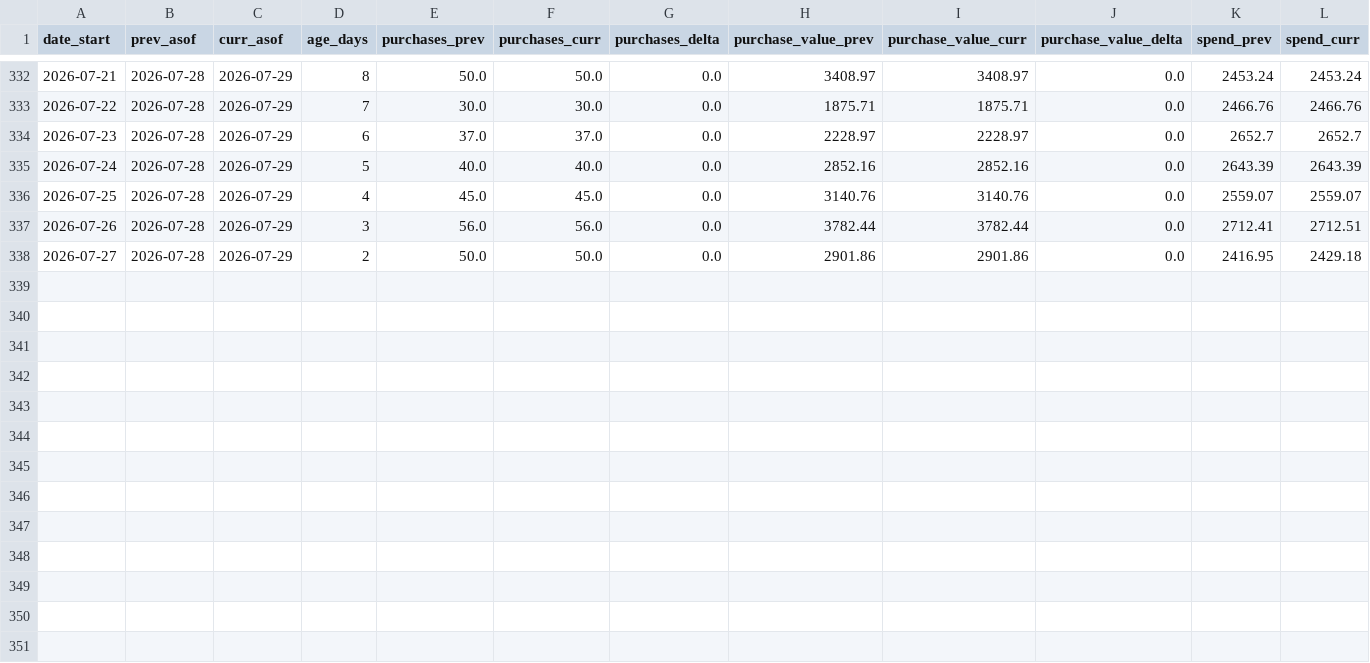
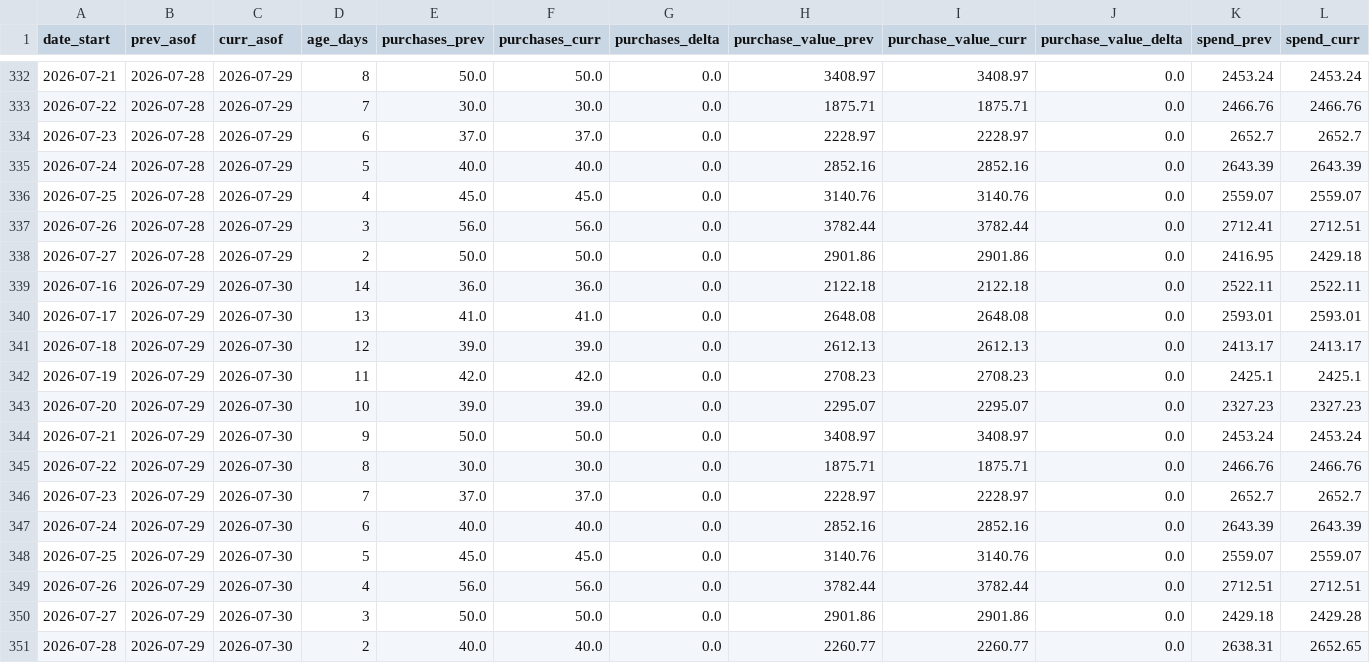
Before and after one commit to gideonscha/notmyfault, a CSV file: data/meta/backfill_observations/deltas.csv, drawn as a sheet; only a part is shown, gaps mark what is left out; rows hold the shown columns only; the diff names each change by its address in the sheet, - before the commit and + after, or states it on an @@ line.

```diff
--- a/data/meta/backfill_observations/deltas.csv
+++ b/data/meta/backfill_observations/deltas.csv
+row 339: 2026-07-16 | 2026-07-29 | 2026-07-30 | 14 | 36.0 | 36.0 | 0.0 | 2122.18 | 2122.18 | 0.0 | 2522.11 | 2522.11
+row 340: 2026-07-17 | 2026-07-29 | 2026-07-30 | 13 | 41.0 | 41.0 | 0.0 | 2648.08 | 2648.08 | 0.0 | 2593.01 | 2593.01
+row 341: 2026-07-18 | 2026-07-29 | 2026-07-30 | 12 | 39.0 | 39.0 | 0.0 | 2612.13 | 2612.13 | 0.0 | 2413.17 | 2413.17
+row 342: 2026-07-19 | 2026-07-29 | 2026-07-30 | 11 | 42.0 | 42.0 | 0.0 | 2708.23 | 2708.23 | 0.0 | 2425.1 | 2425.1
+row 343: 2026-07-20 | 2026-07-29 | 2026-07-30 | 10 | 39.0 | 39.0 | 0.0 | 2295.07 | 2295.07 | 0.0 | 2327.23 | 2327.23
+row 344: 2026-07-21 | 2026-07-29 | 2026-07-30 | 9 | 50.0 | 50.0 | 0.0 | 3408.97 | 3408.97 | 0.0 | 2453.24 | 2453.24
+row 345: 2026-07-22 | 2026-07-29 | 2026-07-30 | 8 | 30.0 | 30.0 | 0.0 | 1875.71 | 1875.71 | 0.0 | 2466.76 | 2466.76
+row 346: 2026-07-23 | 2026-07-29 | 2026-07-30 | 7 | 37.0 | 37.0 | 0.0 | 2228.97 | 2228.97 | 0.0 | 2652.7 | 2652.7
+row 347: 2026-07-24 | 2026-07-29 | 2026-07-30 | 6 | 40.0 | 40.0 | 0.0 | 2852.16 | 2852.16 | 0.0 | 2643.39 | 2643.39
+row 348: 2026-07-25 | 2026-07-29 | 2026-07-30 | 5 | 45.0 | 45.0 | 0.0 | 3140.76 | 3140.76 | 0.0 | 2559.07 | 2559.07
+row 349: 2026-07-26 | 2026-07-29 | 2026-07-30 | 4 | 56.0 | 56.0 | 0.0 | 3782.44 | 3782.44 | 0.0 | 2712.51 | 2712.51
+row 350: 2026-07-27 | 2026-07-29 | 2026-07-30 | 3 | 50.0 | 50.0 | 0.0 | 2901.86 | 2901.86 | 0.0 | 2429.18 | 2429.28
+row 351: 2026-07-28 | 2026-07-29 | 2026-07-30 | 2 | 40.0 | 40.0 | 0.0 | 2260.77 | 2260.77 | 0.0 | 2638.31 | 2652.65
```
Also changed, not shown: data/meta/account_daily.csv, data/meta/account_daily_demo.csv, 9 other files.
